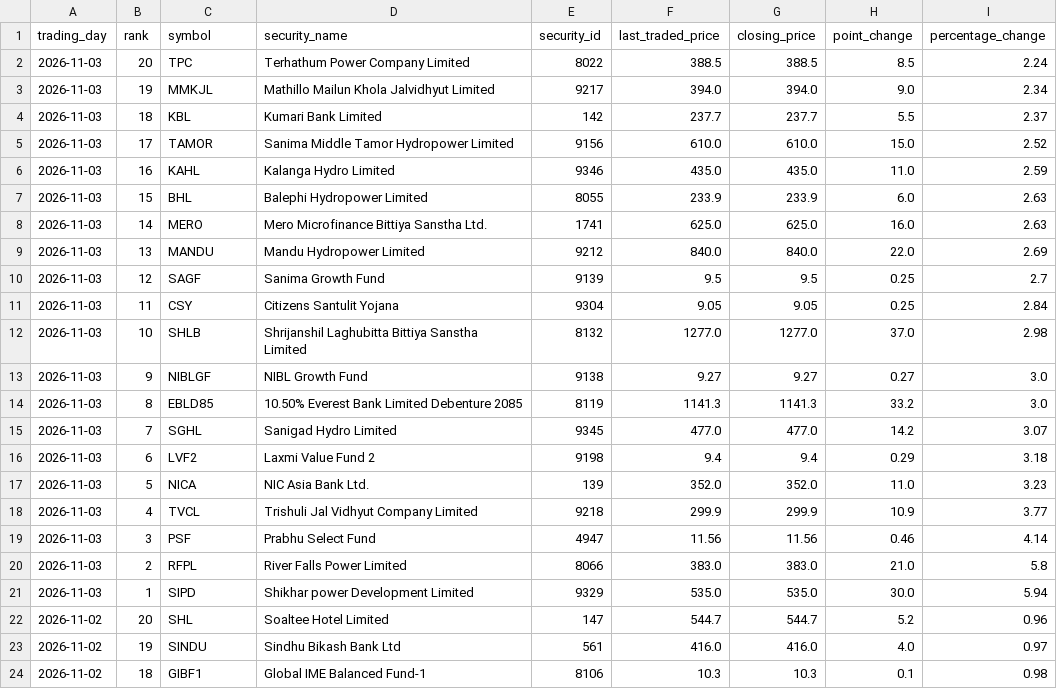
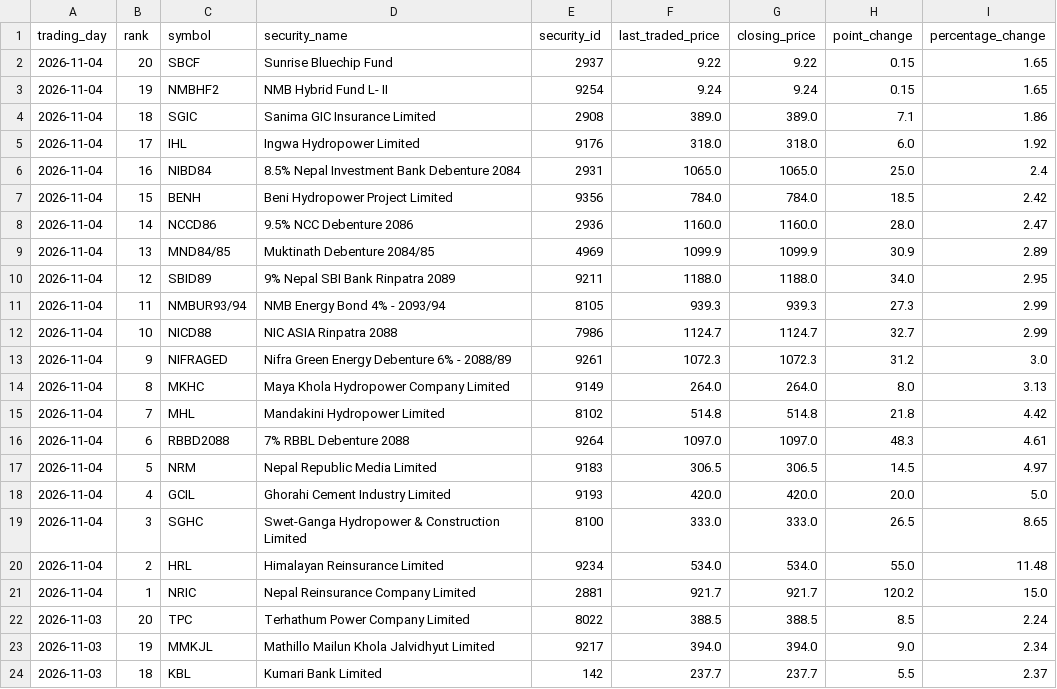
Before and after one commit to h0miez4evr/Nepse_automation, a CSV file: nepse_data/nepse_top20_gainers.csv, drawn as a sheet; only a part is shown; the shorter side is filled out with more unchanged rows; the diff names each change by its address in the sheet, - before the commit and + after, or states it on an @@ line.

```diff
--- a/nepse_data/nepse_top20_gainers.csv
+++ b/nepse_data/nepse_top20_gainers.csv
+row 2: 2026-11-04 | 20 | SBCF | Sunrise Bluechip Fund | 2937 | 9.22 | 9.22 | 0.15 | 1.65
+row 3: 2026-11-04 | 19 | NMBHF2 | NMB Hybrid Fund L- II | 9254 | 9.24 | 9.24 | 0.15 | 1.65
+row 4: 2026-11-04 | 18 | SGIC | Sanima GIC Insurance Limited | 2908 | 389.0 | 389.0 | 7.1 | 1.86
+row 5: 2026-11-04 | 17 | IHL | Ingwa Hydropower Limited | 9176 | 318.0 | 318.0 | 6.0 | 1.92
+row 6: 2026-11-04 | 16 | NIBD84 | 8.5% Nepal Investment Bank Debenture 2084 | 2931 | 1065.0 | 1065.0 | 25.0 | 2.4
+row 7: 2026-11-04 | 15 | BENH | Beni Hydropower Project Limited | 9356 | 784.0 | 784.0 | 18.5 | 2.42
+row 8: 2026-11-04 | 14 | NCCD86 | 9.5% NCC Debenture 2086 | 2936 | 1160.0 | 1160.0 | 28.0 | 2.47
+row 9: 2026-11-04 | 13 | MND84/85 | Muktinath Debenture 2084/85 | 4969 | 1099.9 | 1099.9 | 30.9 | 2.89
+row 10: 2026-11-04 | 12 | SBID89 | 9% Nepal SBI Bank Rinpatra 2089 | 9211 | 1188.0 | 1188.0 | 34.0 | 2.95
+row 11: 2026-11-04 | 11 | NMBUR93/94 | NMB Energy Bond 4% - 2093/94 | 8105 | 939.3 | 939.3 | 27.3 | 2.99
+row 12: 2026-11-04 | 10 | NICD88 | NIC ASIA Rinpatra 2088 | 7986 | 1124.7 | 1124.7 | 32.7 | 2.99
+row 13: 2026-11-04 | 9 | NIFRAGED | Nifra Green Energy Debenture 6% - 2088/89 | 9261 | 1072.3 | 1072.3 | 31.2 | 3.0
+row 14: 2026-11-04 | 8 | MKHC | Maya Khola Hydropower Company Limited | 9149 | 264.0 | 264.0 | 8.0 | 3.13
+row 15: 2026-11-04 | 7 | MHL | Mandakini Hydropower Limited | 8102 | 514.8 | 514.8 | 21.8 | 4.42
+row 16: 2026-11-04 | 6 | RBBD2088 | 7% RBBL Debenture 2088 | 9264 | 1097.0 | 1097.0 | 48.3 | 4.61
+row 17: 2026-11-04 | 5 | NRM | Nepal Republic Media Limited | 9183 | 306.5 | 306.5 | 14.5 | 4.97
+row 18: 2026-11-04 | 4 | GCIL | Ghorahi Cement Industry Limited | 9193 | 420.0 | 420.0 | 20.0 | 5.0
+row 19: 2026-11-04 | 3 | SGHC | Swet-Ganga Hydropower & Construction Limited | 8100 | 333.0 | 333.0 | 26.5 | 8.65
+row 20: 2026-11-04 | 2 | HRL | Himalayan Reinsurance Limited | 9234 | 534.0 | 534.0 | 55.0 | 11.48
+row 21: 2026-11-04 | 1 | NRIC | Nepal Reinsurance Company Limited | 2881 | 921.7 | 921.7 | 120.2 | 15.0
```
Also changed, not shown: nepse_data/nepse_top20_relative_strength.csv, nepse_data/nepse_top20_transactions.csv, 2 other files.
